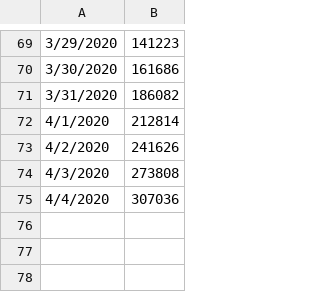
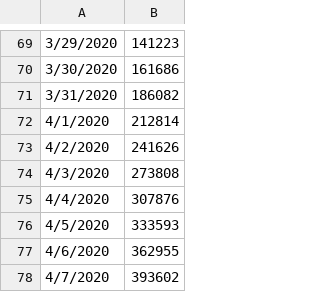
Before and after one commit to krmnino/COVID19_DataTool, a CSV file: usa_data.csv, drawn as a sheet; only a part is shown, gaps mark what is left out.

Commit message:
updated USA cases Apr8

```diff
--- a/usa_data.csv
+++ b/usa_data.csv
@@ -74,2 +74,5 @@
 4/3/2020,273808
-4/4/2020,307036
+4/4/2020,307876
+4/5/2020,333593
+4/6/2020,362955
+4/7/2020,393602
```
